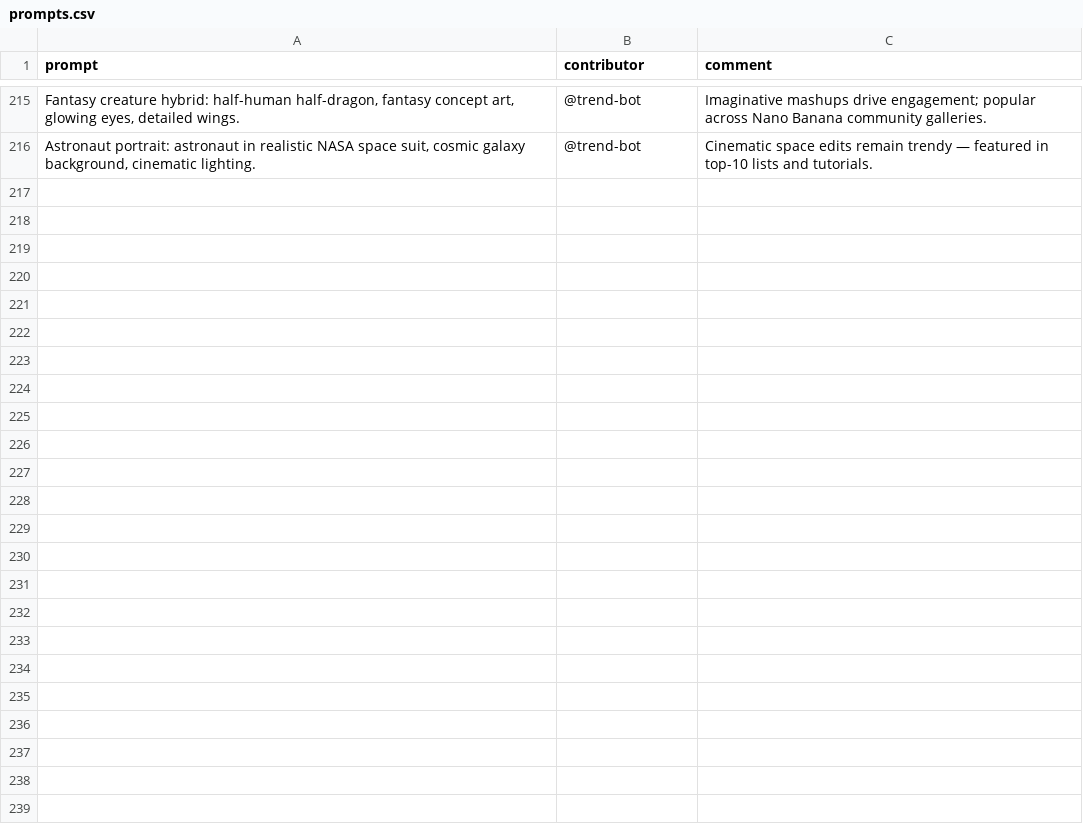
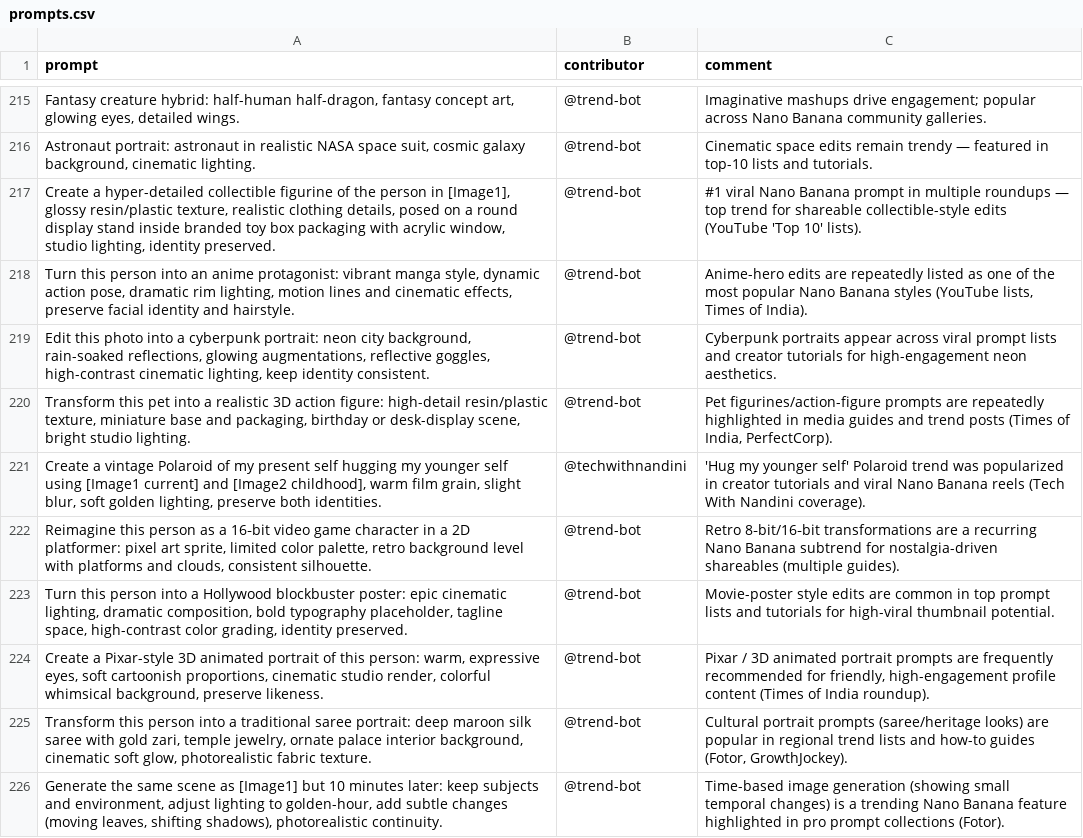
Before and after one commit to stancsz/awesome-trending-ai-prompts, a CSV file: google-nano-banana/prompts.csv, drawn as a sheet; only a part is shown, gaps mark what is left out; the diff names each change by its address in the sheet, - before the commit and + after, or states it on an @@ line.

```diff
--- a/google-nano-banana/prompts.csv
+++ b/google-nano-banana/prompts.csv
+row 217: Create a hyper-detailed collectible figurine of the person in [Image1], glossy resin/plastic texture, realistic clothing details, posed on a round display stand inside branded toy box packaging with acrylic window, studio lighting, identity preserved. | @trend-bot | #1 viral Nano Banana prompt in multiple roundups — top trend for shareable collectible-style edits (YouTube 'Top 10' lists).
+row 218: Turn this person into an anime protagonist: vibrant manga style, dynamic action pose, dramatic rim lighting, motion lines and cinematic effects, preserve facial identity and hairstyle. | @trend-bot | Anime-hero edits are repeatedly listed as one of the most popular Nano Banana styles (YouTube lists, Times of India).
+row 219: Edit this photo into a cyberpunk portrait: neon city background, rain-soaked reflections, glowing augmentations, reflective goggles, high-contrast cinematic lighting, keep identity consistent. | @trend-bot | Cyberpunk portraits appear across viral prompt lists and creator tutorials for high-engagement neon aesthetics.
+row 220: Transform this pet into a realistic 3D action figure: high-detail resin/plastic texture, miniature base and packaging, birthday or desk-display scene, bright studio lighting. | @trend-bot | Pet figurines/action-figure prompts are repeatedly highlighted in media guides and trend posts (Times of India, PerfectCorp).
+row 221: Create a vintage Polaroid of my present self hugging my younger self using [Image1 current] and [Image2 childhood], warm film grain, slight blur, soft golden lighting, preserve both identities. | @techwithnandini | 'Hug my younger self' Polaroid trend was popularized in creator tutorials and viral Nano Banana reels (Tech With Nandini coverage).
+row 222: Reimagine this person as a 16‑bit video game character in a 2D platformer: pixel art sprite, limited color palette, retro background level with platforms and clouds, consistent silhouette. | @trend-bot | Retro 8‑bit/16‑bit transformations are a recurring Nano Banana subtrend for nostalgia-driven shareables (multiple guides).
+row 223: Turn this person into a Hollywood blockbuster poster: epic cinematic lighting, dramatic composition, bold typography placeholder, tagline space, high-contrast color grading, identity preserved. | @trend-bot | Movie-poster style edits are common in top prompt lists and tutorials for high-viral thumbnail potential.
+row 224: Create a Pixar-style 3D animated portrait of this person: warm, expressive eyes, soft cartoonish proportions, cinematic studio render, colorful whimsical background, preserve likeness. | @trend-bot | Pixar / 3D animated portrait prompts are frequently recommended for friendly, high-engagement profile content (Times of India roundup).
+row 225: Transform this person into a traditional saree portrait: deep maroon silk saree with gold zari, temple jewelry, ornate palace interior background, cinematic soft glow, photorealistic fabric texture. | @trend-bot | Cultural portrait prompts (saree/heritage looks) are popular in regional trend lists and how-to guides (Fotor, GrowthJockey).
+row 226: Generate the same scene as [Image1] but 10 minutes later: keep subjects and environment, adjust lighting to golden-hour, add subtle changes (moving leaves, shifting shadows), photorealistic continuity. | @trend-bot | Time-based image generation (showing small temporal changes) is a trending Nano Banana feature highlighted in pro prompt collections (Fotor).
```
Also changed, not shown: chatgpt-text/prompts.csv, claude/prompts.csv, 5 other files.
